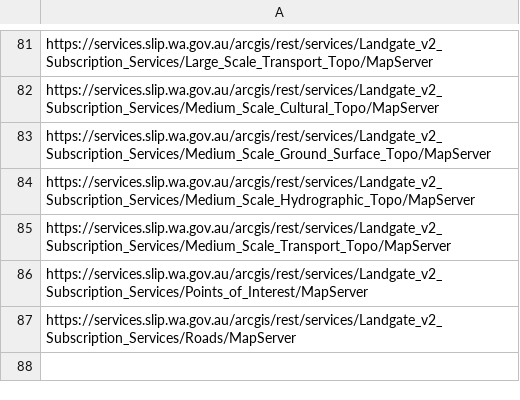
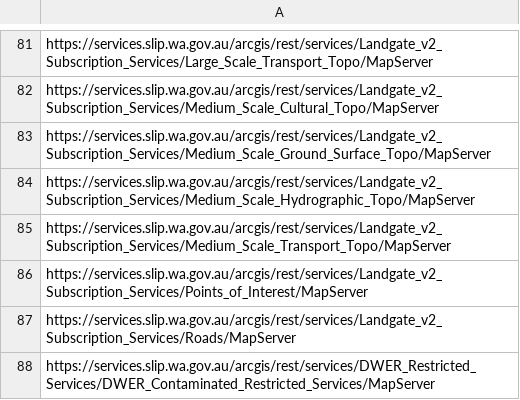
Before and after one commit to datawagovau/slip-harvester-whitelist, a CSV file: slip-whitelist.csv, drawn as a sheet; only a part is shown, gaps mark what is left out.

Commit message:
Updated Harvester whitelist

```diff
--- a/slip-whitelist.csv
+++ b/slip-whitelist.csv
@@ -87 +87,2 @@ https://services.slip.wa.gov.au/arcgis/rest/services/Landgate_v2_Subscription_Se
 https://services.slip.wa.gov.au/arcgis/rest/services/Landgate_v2_Subscription_Services/Roads/MapServer
+https://services.slip.wa.gov.au/arcgis/rest/services/DWER_Restricted_Services/DWER_Contaminated_Restricted_Services/MapServer
```
